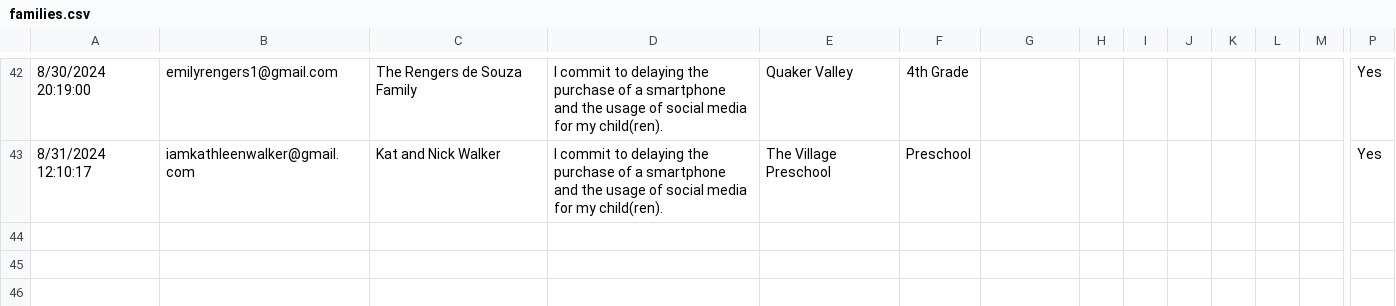
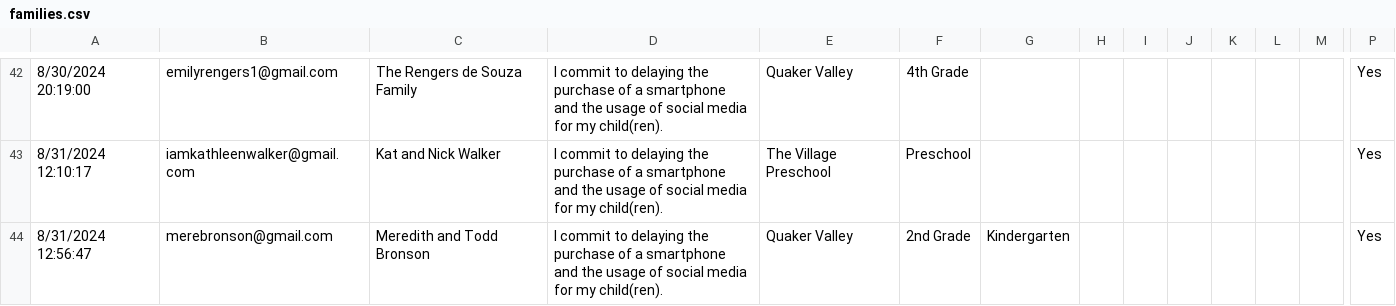
Before and after one commit to coxandrew/sewickleyunplugged, a CSV file: _data/families.csv, drawn as a sheet; only a part is shown, gaps mark what is left out; rows hold the shown columns only; the diff names each change by its address in the sheet, - before the commit and + after, or states it on an @@ line.

Commit message:
Update families.csv with the latest data

```diff
--- a/_data/families.csv
+++ b/_data/families.csv
+row 44: 8/31/2024 12:56:47 | merebronson@gmail.com | Meredith and Todd Bronson | I commit to delaying the purchase of a smartphone and the usage of social media for my child(ren). | Quaker Valley | 2nd Grade | Kindergarten |  |  |  |  |  |  | Yes
```
